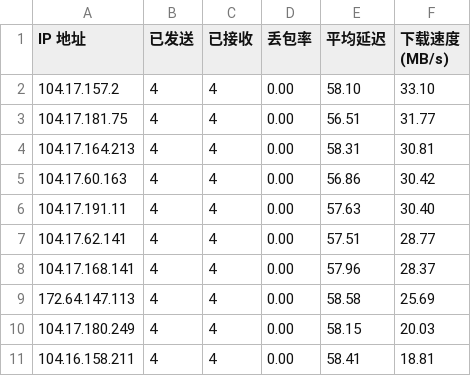
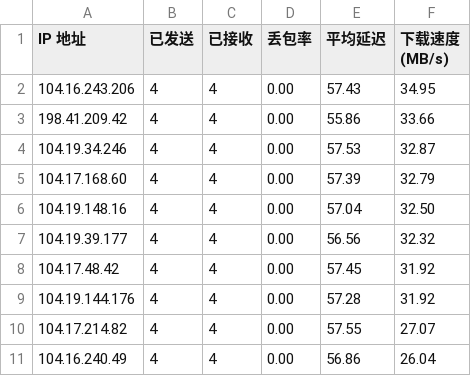
Before and after one commit to xiaowei0605/IPDB, a CSV file: BestCF/ipv4.csv, drawn as a sheet.

Commit message:
Update BestCF/ipv4.csv - 2026-02-19 05:01:51

```diff
--- a/BestCF/ipv4.csv
+++ b/BestCF/ipv4.csv
@@ -1,11 +1,11 @@
 IP 地址,已发送,已接收,丢包率,平均延迟,下载速度 (MB/s)
-104.17.157.2,4,4,0.00,58.10,33.10
-104.17.181.75,4,4,0.00,56.51,31.77
-104.17.164.213,4,4,0.00,58.31,30.81
-104.17.60.163,4,4,0.00,56.86,30.42
-104.17.191.11,4,4,0.00,57.63,30.40
-104.17.62.141,4,4,0.00,57.51,28.77
-104.17.168.141,4,4,0.00,57.96,28.37
-172.64.147.113,4,4,0.00,58.58,25.69
-104.17.180.249,4,4,0.00,58.15,20.03
-104.16.158.211,4,4,0.00,58.41,18.81
+104.16.243.206,4,4,0.00,57.43,34.95
+198.41.209.42,4,4,0.00,55.86,33.66
+104.19.34.246,4,4,0.00,57.53,32.87
+104.17.168.60,4,4,0.00,57.39,32.79
+104.19.148.16,4,4,0.00,57.04,32.50
+104.19.39.177,4,4,0.00,56.56,32.32
+104.17.48.42,4,4,0.00,57.45,31.92
+104.19.144.176,4,4,0.00,57.28,31.92
+104.17.214.82,4,4,0.00,57.55,27.07
+104.16.240.49,4,4,0.00,56.86,26.04
```
